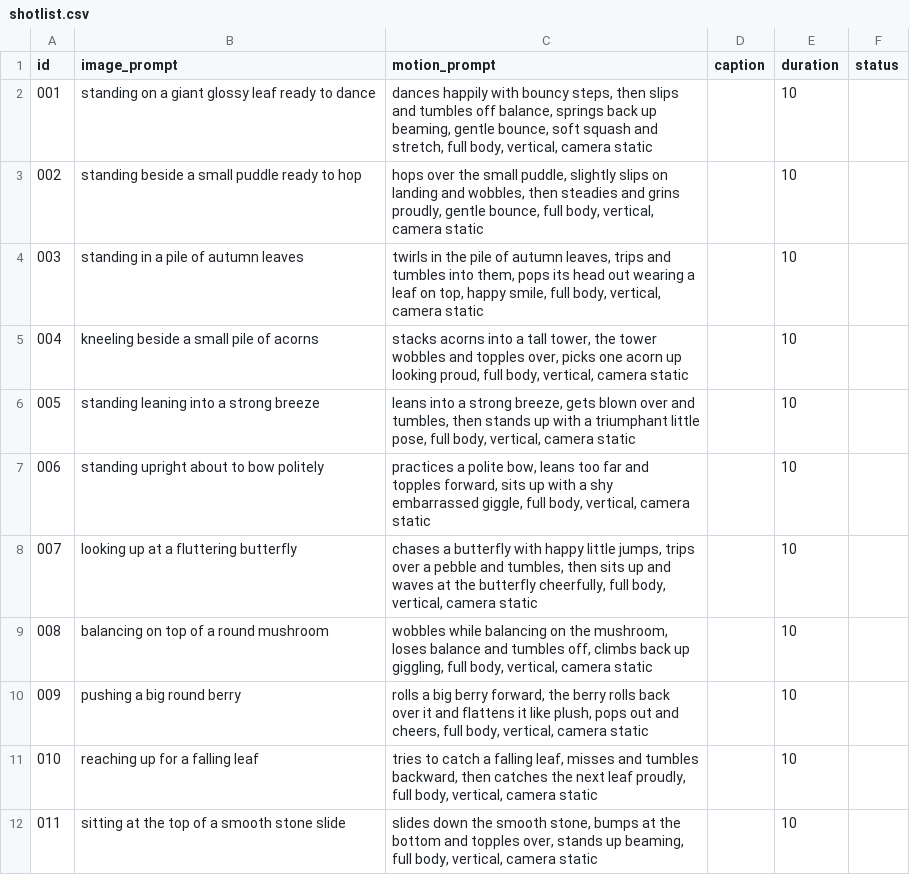
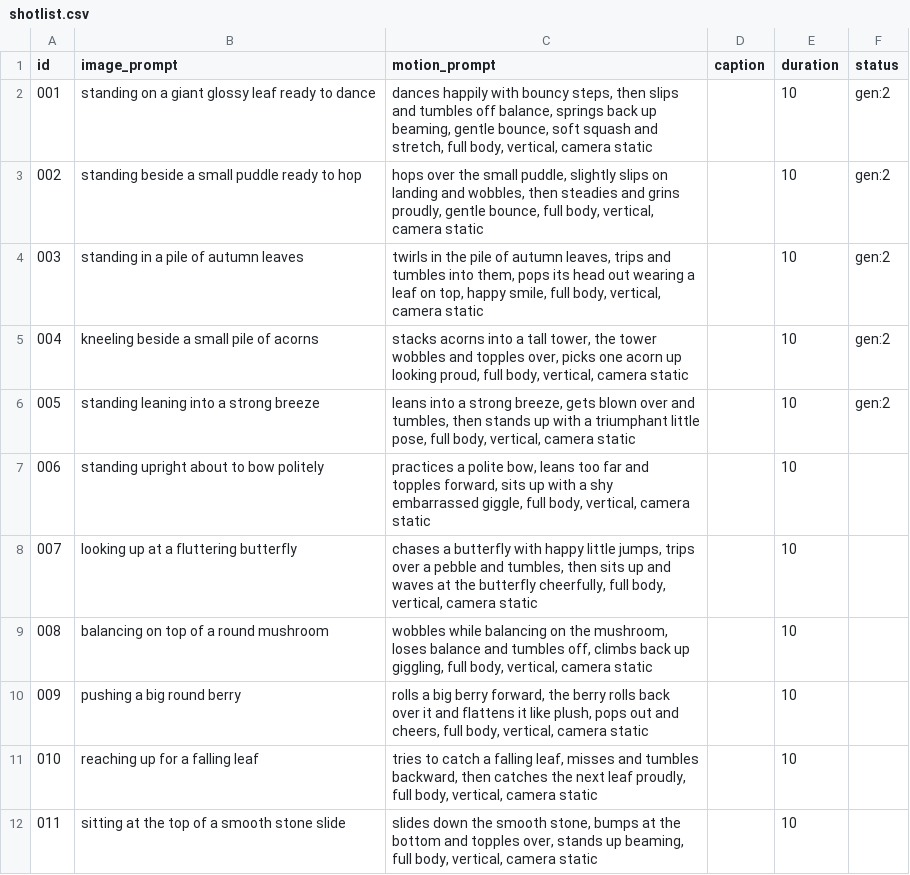
Before and after one commit to ranningumanm1/leafy-factory, a CSV file: shotlist.csv, drawn as a sheet; only a part is shown.

Commit message:
chore: クリップ生成・ネタ消費 [skip ci]

```diff
--- a/shotlist.csv
+++ b/shotlist.csv
@@ -1,7 +1,7 @@
 id,image_prompt,motion_prompt,caption,duration,status
-001,standing on a giant glossy leaf ready to dance,"dances happily with bouncy steps, then slips and tumbles off balance, springs back up beaming, gentle bounce, soft squash and stretch, full body, vertical, camera static",,10,
-002,standing beside a small puddle ready to hop,"hops over the small puddle, slightly slips on landing and wobbles, then steadies and grins proudly, gentle bounce, full body, vertical, camera static",,10,
-003,standing in a pile of autumn leaves,"twirls in the pile of autumn leaves, trips and tumbles into them, pops its head out wearing a leaf on top, happy smile, full body, vertical, camera static",,10,
-004,kneeling beside a small pile of acorns,"stacks acorns into a tall tower, the tower wobbles and topples over, picks one acorn up looking proud, full body, vertical, camera static",,10,
-005,standing leaning into a strong breeze,"leans into a strong breeze, gets blown over and tumbles, then stands up with a triumphant little pose, full body, vertical, camera static",,10,
+001,standing on a giant glossy leaf ready to dance,"dances happily with bouncy steps, then slips and tumbles off balance, springs back up beaming, gentle bounce, soft squash and stretch, full body, vertical, camera static",,10,gen:2
+002,standing beside a small puddle ready to hop,"hops over the small puddle, slightly slips on landing and wobbles, then steadies and grins proudly, gentle bounce, full body, vertical, camera static",,10,gen:2
+003,standing in a pile of autumn leaves,"twirls in the pile of autumn leaves, trips and tumbles into them, pops its head out wearing a leaf on top, happy smile, full body, vertical, camera static",,10,gen:2
+004,kneeling beside a small pile of acorns,"stacks acorns into a tall tower, the tower wobbles and topples over, picks one acorn up looking proud, full body, vertical, camera static",,10,gen:2
+005,standing leaning into a strong breeze,"leans into a strong breeze, gets blown over and tumbles, then stands up with a triumphant little pose, full body, vertical, camera static",,10,gen:2
 006,standing upright about to bow politely,"practices a polite bow, leans too far and topples forward, sits up with a shy embarrassed giggle, full body, vertical, camera static",,10,
```
